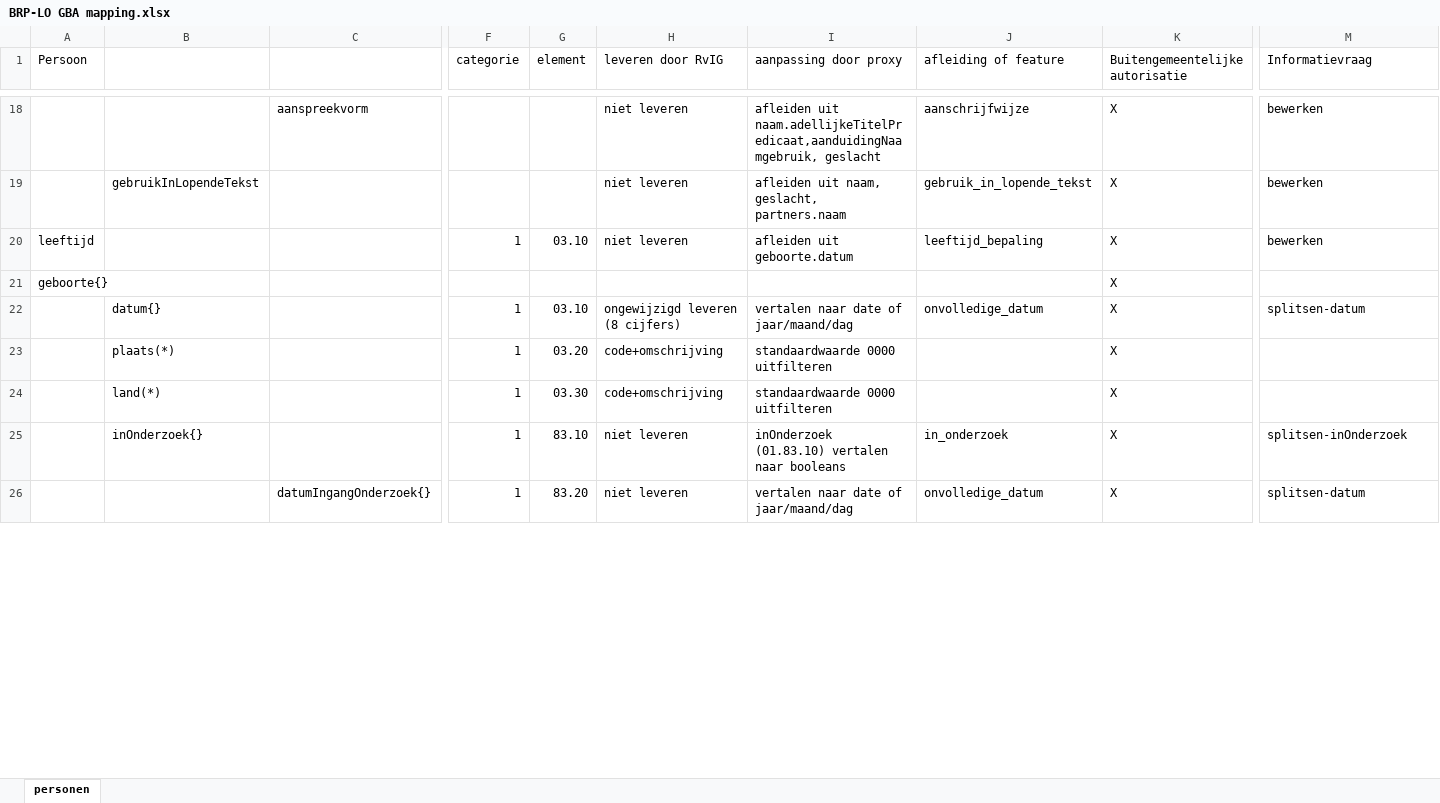
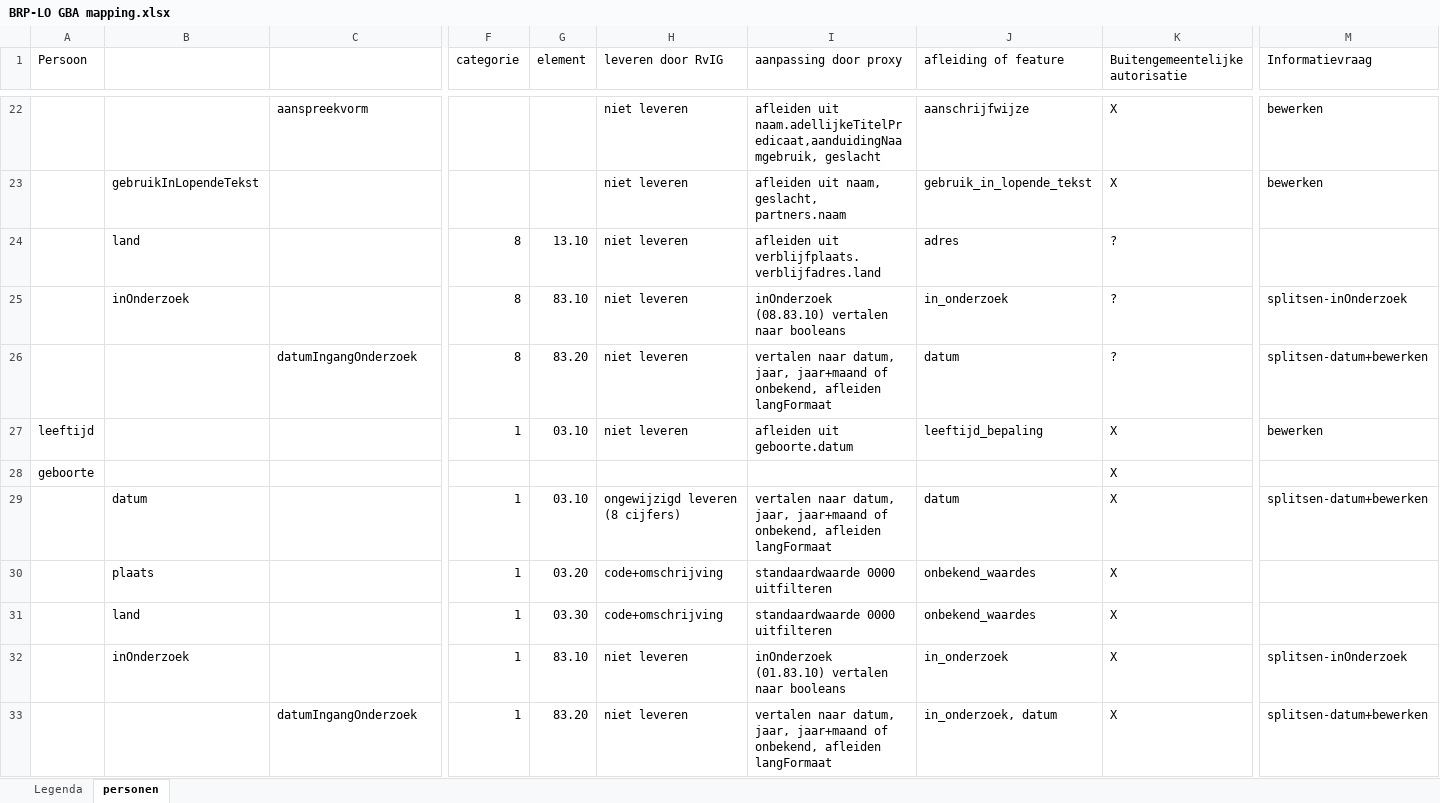
Before and after one commit to BRP-API/Haal-Centraal-BRP-bevragen, an Excel workbook: docs/BRP-LO GBA mapping.xlsx, sheet personen, drawn as a sheet; only a part is shown, gaps mark what is left out; values as stored, in another font and other column widths than the file's, no cell formats; addresses are those after the commit; rows hold the shown columns only; the diff covers the shown part only; the diff names each change by its address in the sheet, - before the commit and + after, or states it on an @@ line.

Commit message:
Aanpassingen op mapping nav 2.0

```diff
--- a/docs/BRP-LO GBA mapping.xlsx (sheet personen)
+++ b/docs/BRP-LO GBA mapping.xlsx (sheet personen)
+sheet tab: Legenda
+row 24:  | land |  | 8 | 13.10 | niet leveren | afleiden uit verblijfplaats.verblijfadres.land | adres | ?
+row 25:  | inOnderzoek |  | 8 | 83.10 | niet leveren | inOnderzoek (08.83.10) vertalen naar booleans | in_onderzoek | ? | splitsen-inOnderzoek
+row 26:  |  | datumIngangOnderzoek | 8 | 83.20 | niet leveren | vertalen naar datum, jaar, jaar+maand of onbekend, afleiden langFormaat | datum | ? | splitsen-datum+bewerken
-A28 (Persoon): geboorte{}
+A28 (Persoon): geboorte
-B29: datum{}
+B29: datum
-I29 (aanpassing door proxy): vertalen naar date of jaar/maand/dag
+I29 (aanpassing door proxy): vertalen naar datum, jaar, jaar+maand of onbekend, afleiden langFormaat
-J29 (afleiding of feature): onvolledige_datum
+J29 (afleiding of feature): datum
-M29 (Informatievraag): splitsen-datum
+M29 (Informatievraag): splitsen-datum+bewerken
-B30: plaats(*)
+B30: plaats
-J30:J31 (afleiding of feature): (empty)
+J30:J31 (afleiding of feature): onbekend_waardes
-B31: land(*)
+B31: land
-B32: inOnderzoek{}
+B32: inOnderzoek
-C33: datumIngangOnderzoek{}
+C33: datumIngangOnderzoek
-I33 (aanpassing door proxy): vertalen naar date of jaar/maand/dag
+I33 (aanpassing door proxy): vertalen naar datum, jaar, jaar+maand of onbekend, afleiden langFormaat
-J33 (afleiding of feature): onvolledige_datum
+J33 (afleiding of feature): in_onderzoek, datum
-M33 (Informatievraag): splitsen-datum
+M33 (Informatievraag): splitsen-datum+bewerken
```
Also changed, not shown: 35 added rows, 24 removed rows and 250 edited cells elsewhere in this sheet, cell formats, features/in onderzoek.xlsx.
